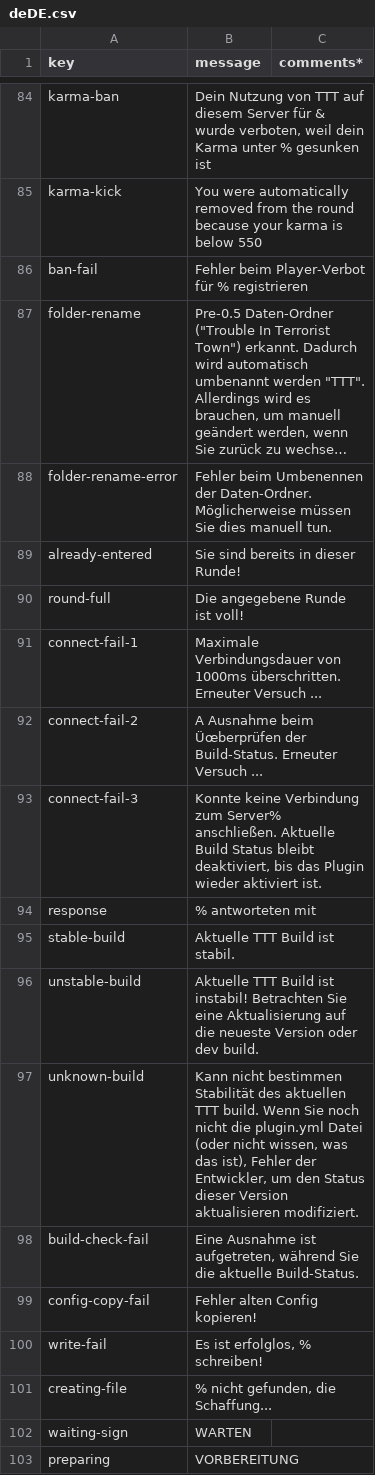
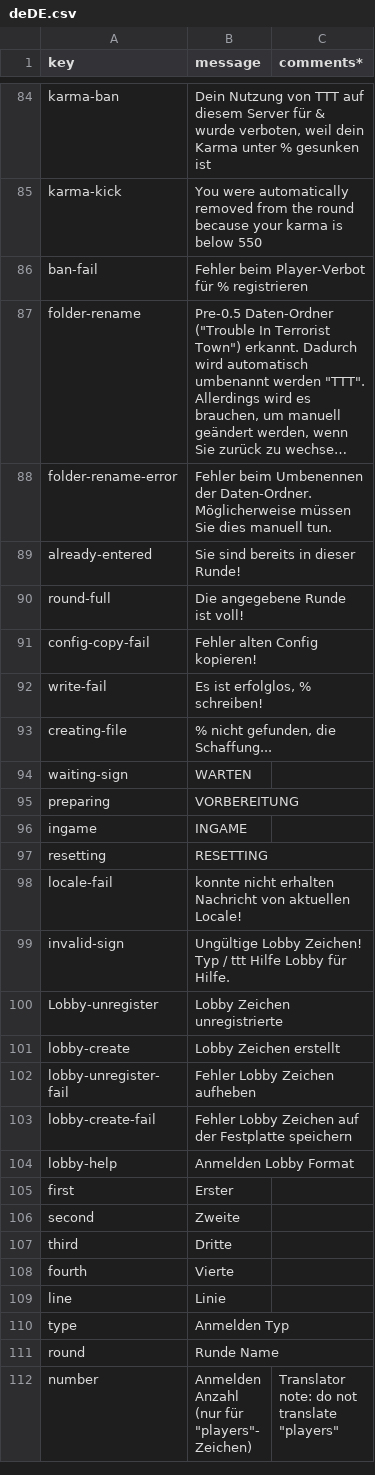
Before and after one commit to caseif/TTT, a CSV file: src/main/resources/locales/deDE.csv, drawn as a sheet; only a part is shown, gaps mark what is left out; the shorter side is filled out with more unchanged rows; long unchanged cells end in ….

```diff
--- a/src/main/resources/locales/deDE.csv
+++ b/src/main/resources/locales/deDE.csv
@@ -90,10 +90,2 @@ already-entered|Sie sind bereits in dieser Runde!
 round-full|Die angegebene Runde ist voll!
-connect-fail-1|Maximale Verbindungsdauer von 1000ms überschritten. Erneuter Versuch ...
-connect-fail-2|A Ausnahme beim Üœberprüfen der Build-Status. Erneuter Versuch ...
-connect-fail-3|Konnte keine Verbindung zum Server% anschließen. Aktuelle Build Status bleibt deaktiviert, bis das Plugin wieder aktiviert ist.
-response|% antworteten mit
-stable-build|Aktuelle TTT Build ist stabil.
-unstable-build|Aktuelle TTT Build ist instabil! Betrachten Sie eine Aktualisierung auf die neueste Version oder dev build.
-unknown-build|Kann nicht bestimmen Stabilität des aktuellen TTT build. Wenn Sie noch nicht die plugin.yml Datei (oder nicht wissen, was das ist), Fehler der Entwickler, um den Status dieser Version aktualisieren modifiziert.
-build-check-fail|Eine Ausnahme ist aufgetreten, während Sie die aktuelle Build-Status.
 config-copy-fail|Fehler alten Config kopieren!
```
Also changed, not shown: src/main/resources/locales/esES.csv, src/main/resources/locales/frFR.csv, 11 other files.
